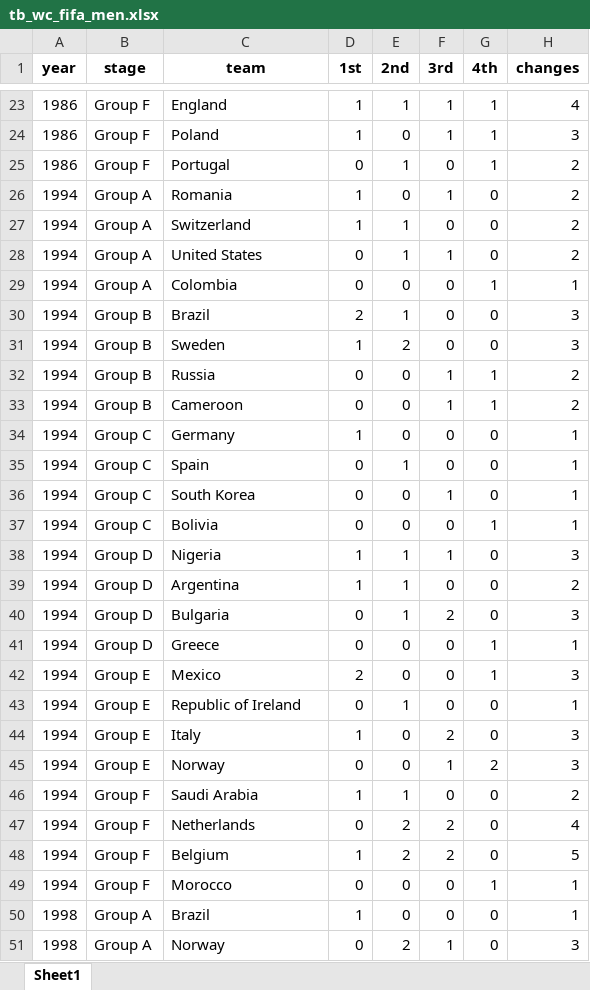
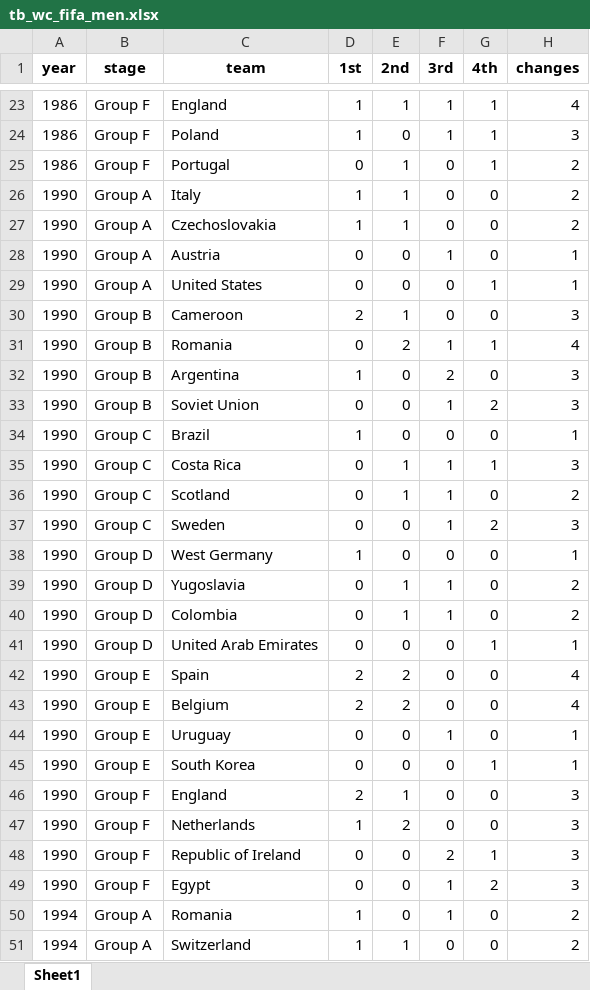
Before and after one commit to AEGDDI/tiebreak_wc, an Excel workbook: data/out/wiki/men/fifa/wc/tb_wc_fifa_men.xlsx, sheet Sheet1, drawn as a sheet; only a part is shown, gaps mark what is left out; the shorter side is filled out with more unchanged rows; values as stored, in another font and other column widths than the file's, no borders; the diff names each change by its address in the sheet, - before the commit and + after, or states it on an @@ line.

```diff
--- a/data/out/wiki/men/fifa/wc/tb_wc_fifa_men.xlsx (sheet Sheet1)
+++ b/data/out/wiki/men/fifa/wc/tb_wc_fifa_men.xlsx (sheet Sheet1)
+row 26: 1990 | Group A | Italy | 1 | 1 | 0 | 0 | 2
+row 27: 1990 | Group A | Czechoslovakia | 1 | 1 | 0 | 0 | 2
+row 28: 1990 | Group A | Austria | 0 | 0 | 1 | 0 | 1
+row 29: 1990 | Group A | United States | 0 | 0 | 0 | 1 | 1
+row 30: 1990 | Group B | Cameroon | 2 | 1 | 0 | 0 | 3
+row 31: 1990 | Group B | Romania | 0 | 2 | 1 | 1 | 4
+row 32: 1990 | Group B | Argentina | 1 | 0 | 2 | 0 | 3
+row 33: 1990 | Group B | Soviet Union | 0 | 0 | 1 | 2 | 3
+row 34: 1990 | Group C | Brazil | 1 | 0 | 0 | 0 | 1
+row 35: 1990 | Group C | Costa Rica | 0 | 1 | 1 | 1 | 3
+row 36: 1990 | Group C | Scotland | 0 | 1 | 1 | 0 | 2
+row 37: 1990 | Group C | Sweden | 0 | 0 | 1 | 2 | 3
+row 38: 1990 | Group D | West Germany | 1 | 0 | 0 | 0 | 1
+row 39: 1990 | Group D | Yugoslavia | 0 | 1 | 1 | 0 | 2
+row 40: 1990 | Group D | Colombia | 0 | 1 | 1 | 0 | 2
+row 41: 1990 | Group D | United Arab Emirates | 0 | 0 | 0 | 1 | 1
+row 42: 1990 | Group E | Spain | 2 | 2 | 0 | 0 | 4
+row 43: 1990 | Group E | Belgium | 2 | 2 | 0 | 0 | 4
+row 44: 1990 | Group E | Uruguay | 0 | 0 | 1 | 0 | 1
+row 45: 1990 | Group E | South Korea | 0 | 0 | 0 | 1 | 1
+row 46: 1990 | Group F | England | 2 | 1 | 0 | 0 | 3
+row 47: 1990 | Group F | Netherlands | 1 | 2 | 0 | 0 | 3
+row 48: 1990 | Group F | Republic of Ireland | 0 | 0 | 2 | 1 | 3
+row 49: 1990 | Group F | Egypt | 0 | 0 | 1 | 2 | 3
```
Also changed, not shown: data/out/wiki/men/fifa/eu/goals_eu_fifa_men.xlsx, data/out/wiki/men/fifa/eu/mbm_eu_fifa.xlsx, 13 other files.
